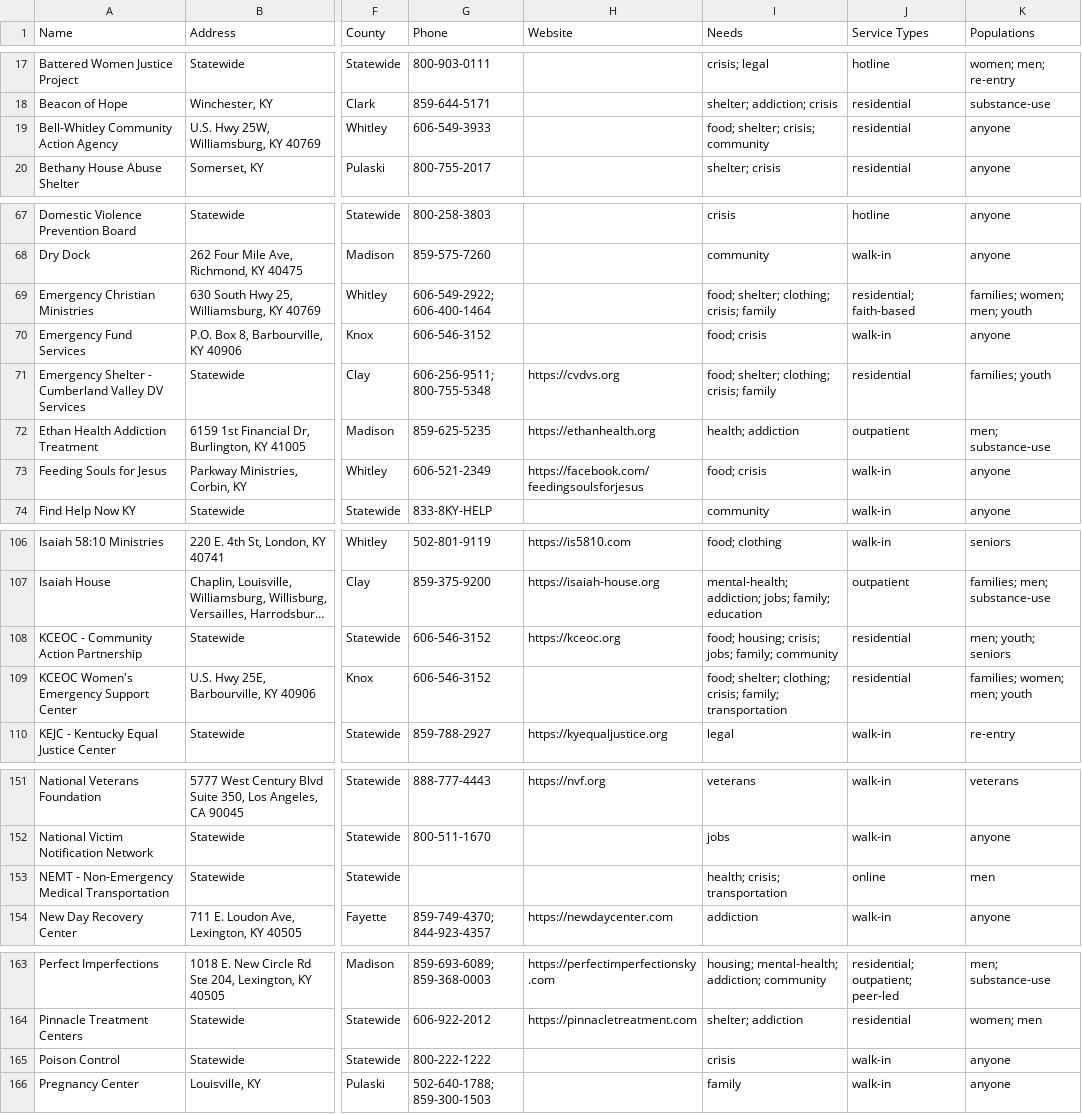
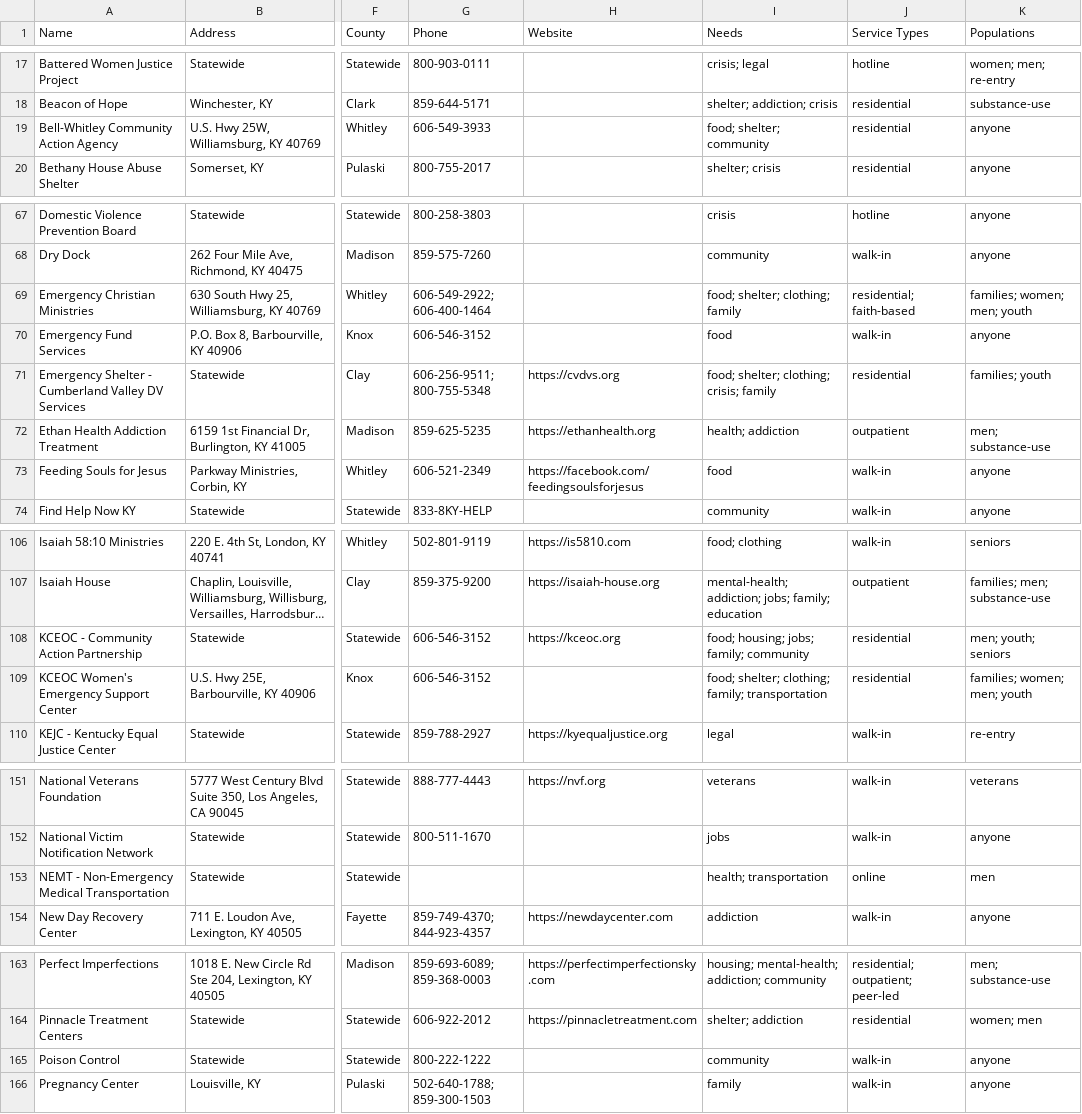
Before and after one commit to MrStewood/beacon, a CSV file: data/resources.csv, drawn as a sheet; only a part is shown, gaps mark what is left out; long unchanged cells end in …; the diff names each change by its address in the sheet, - before the commit and + after, or states it on an @@ line.

```diff
--- a/data/resources.csv
+++ b/data/resources.csv
-I19 (Needs): food; shelter; crisis; community
+I19 (Needs): food; shelter; community
-I69 (Needs): food; shelter; clothing; crisis; family
+I69 (Needs): food; shelter; clothing; family
-I70 (Needs): food; crisis
+I70 (Needs): food
-I73 (Needs): food; crisis
+I73 (Needs): food
-I108 (Needs): food; housing; crisis; jobs; family; community
+I108 (Needs): food; housing; jobs; family; community
-I109 (Needs): …shelter; clothing; crisis; family; transportation
+I109 (Needs): …shelter; clothing; family; transportation
-I153 (Needs): health; crisis; transportation
+I153 (Needs): health; transportation
-I165 (Needs): crisis
+I165 (Needs): community
```
Also changed, not shown: data/csv-by-county/knox.csv, data/csv-by-county/statewide.csv, 6 other files.
